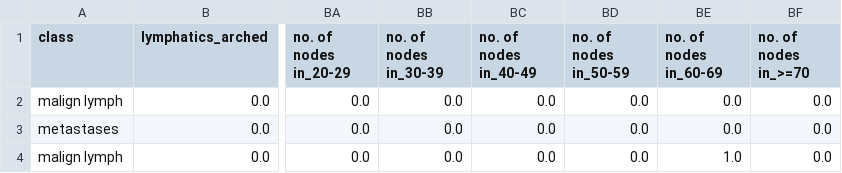
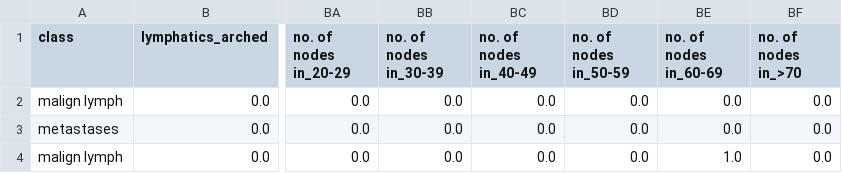
Before and after one commit to AnnaGlid/Indukcja_regul_dec, a CSV file: NEW_code/data/lymphography/lymphography_preprocessed.csv, drawn as a sheet; only a part is shown, gaps mark what is left out; the diff names each change by its address in the sheet, - before the commit and + after, or states it on an @@ line.

```diff
--- a/NEW_code/data/lymphography/lymphography_preprocessed.csv
+++ b/NEW_code/data/lymphography/lymphography_preprocessed.csv
-BF1: no. of nodes in_>=70
+BF1: no. of nodes in_>70
```
Also changed, not shown: NEW_code/data/lymphography/lymphography.csv, 1 other file.
